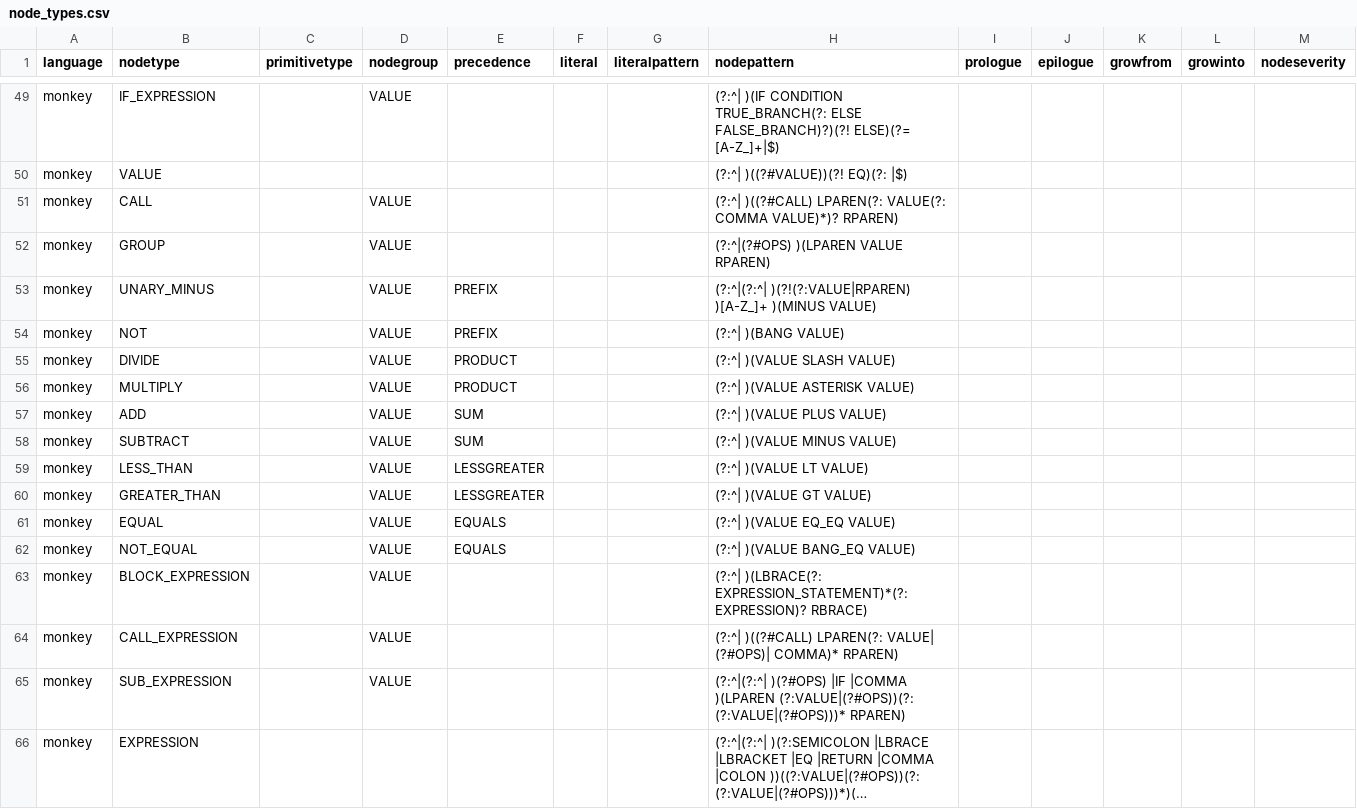
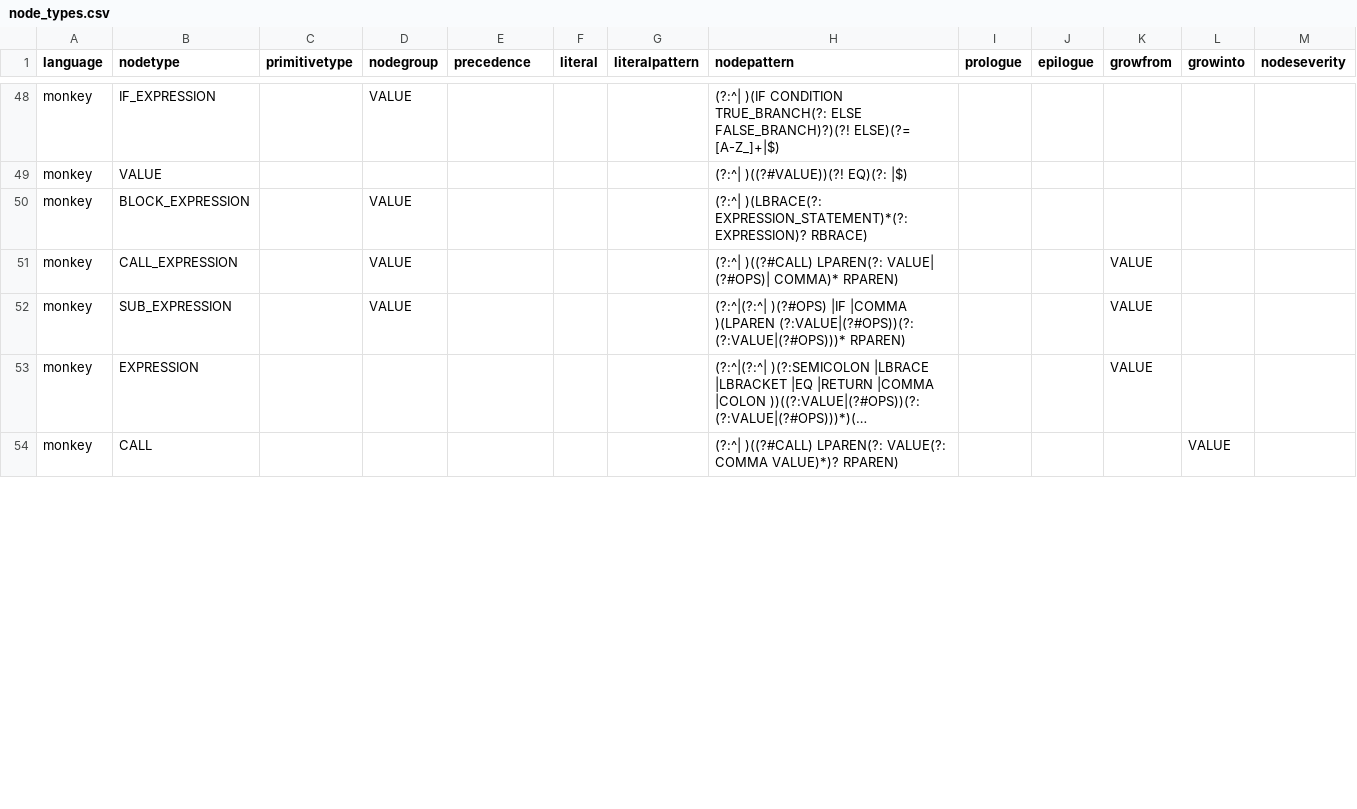
Before and after one commit to soft-lang/soft, a CSV file: languages/monkey/node_types.csv, drawn as a sheet; only a part is shown, gaps mark what is left out; long unchanged cells end in …; removed rows and columns are numbered as before the commit, all else as after; the diff covers the shown part only; the diff names each change by its address in the sheet, - before the commit and + after, or states it on an @@ line.

```diff
--- a/languages/monkey/node_types.csv
+++ b/languages/monkey/node_types.csv
-row 51: monkey | CALL |  | VALUE |  |  |  | (?:^| )((?#CALL) LPAREN(?: VALUE(?: COMMA VALUE)*)? RPAREN)
-row 52: monkey | GROUP |  | VALUE |  |  |  | (?:^|(?#OPS) )(LPAREN VALUE RPAREN)
-row 53: monkey | UNARY_MINUS |  | VALUE | PREFIX |  |  | (?:^|(?:^| )(?!(?:VALUE|RPAREN) )[A-Z_]+ )(MINUS VALUE)
-row 54: monkey | NOT |  | VALUE | PREFIX |  |  | (?:^| )(BANG VALUE)
-row 55: monkey | DIVIDE |  | VALUE | PRODUCT |  |  | (?:^| )(VALUE SLASH VALUE)
-row 56: monkey | MULTIPLY |  | VALUE | PRODUCT |  |  | (?:^| )(VALUE ASTERISK VALUE)
-row 57: monkey | ADD |  | VALUE | SUM |  |  | (?:^| )(VALUE PLUS VALUE)
-row 58: monkey | SUBTRACT |  | VALUE | SUM |  |  | (?:^| )(VALUE MINUS VALUE)
-row 59: monkey | LESS_THAN |  | VALUE | LESSGREATER |  |  | (?:^| )(VALUE LT VALUE)
-row 60: monkey | GREATER_THAN |  | VALUE | LESSGREATER |  |  | (?:^| )(VALUE GT VALUE)
-row 61: monkey | EQUAL |  | VALUE | EQUALS |  |  | (?:^| )(VALUE EQ_EQ VALUE)
-row 62: monkey | NOT_EQUAL |  | VALUE | EQUALS |  |  | (?:^| )(VALUE BANG_EQ VALUE)
-K51:K53 (growfrom): (empty)
+K51:K53 (growfrom): VALUE
+row 54: monkey | CALL |  |  |  |  |  | (?:^| )((?#CALL) LPAREN(?: VALUE(?: COMMA VALUE)*)? RPAREN) |  |  |  | VALUE
```
Also changed, not shown: 12 added rows and 2 removed rows elsewhere in this file, 4 other files.
